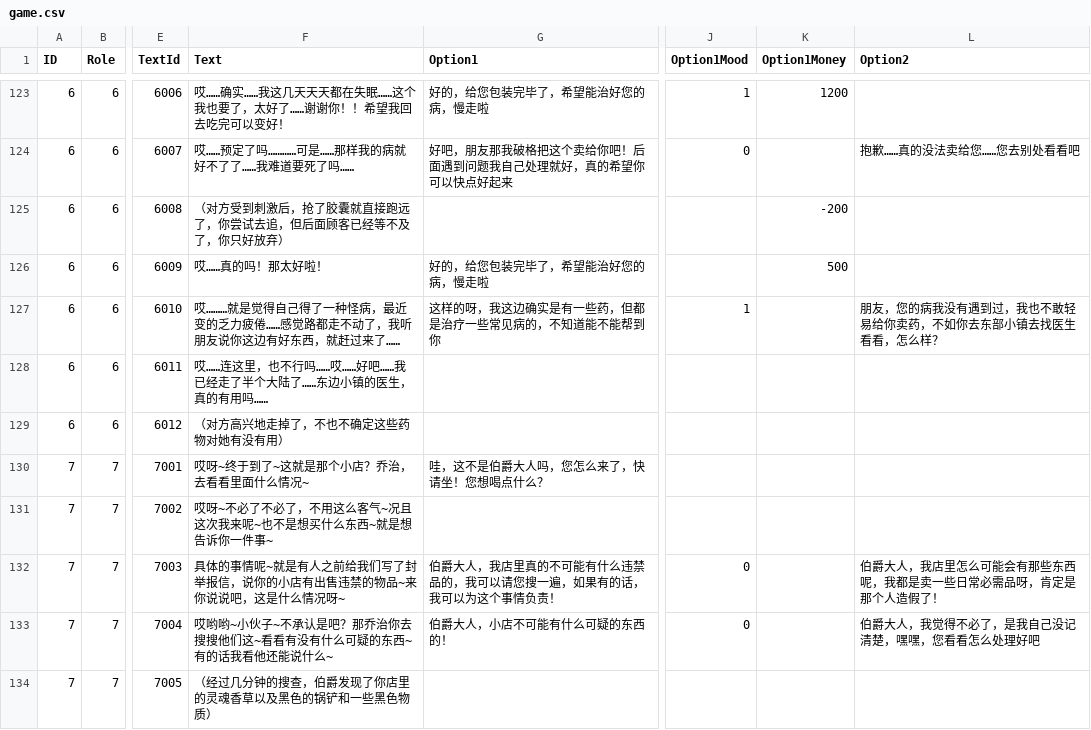
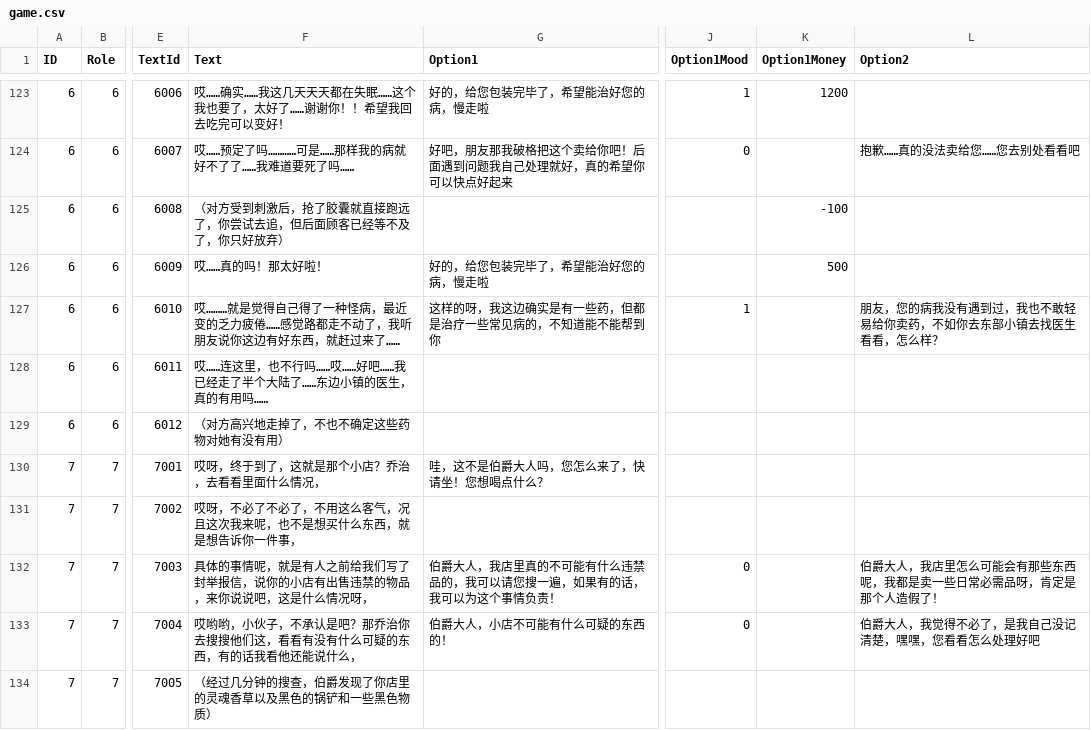
Before and after one commit to Luomingbear/CustomerGame, a CSV file: data/game.csv, drawn as a sheet; only a part is shown, gaps mark what is left out; the diff covers the shown part only; the diff names each change by its address in the sheet, - before the commit and + after, or states it on an @@ line.

```diff
--- a/data/game.csv
+++ b/data/game.csv
-K125 (Option1Money): -200
+K125 (Option1Money): -100
-F130 (Text): 哎呀~终于到了~这就是那个小店？乔治，去看看里面什么情况~
+F130 (Text): 哎呀，终于到了，这就是那个小店？乔治，去看看里面什么情况，
-F131 (Text): 哎呀~不必了不必了，不用这么客气~况且这次我来呢~也不是想买什么东西~就是想告诉你一件事~
+F131 (Text): 哎呀，不必了不必了，不用这么客气，况且这次我来呢，也不是想买什么东西，就是想告诉你一件事，
-F132 (Text): …的事情呢~就是有人之前给我们写了封举报信，说你的小店有出售违禁的物品~来你说说吧，这是什么情况呀~
+F132 (Text): …的事情呢，就是有人之前给我们写了封举报信，说你的小店有出售违禁的物品，来你说说吧，这是什么情况呀，
-F133 (Text): 哎哟哟~小伙子~不承认是吧？那乔治你去搜搜他们这~看看有没有什么可疑的东西~有的话我看他还能说什么~
+F133 (Text): 哎哟哟，小伙子，不承认是吧？那乔治你去搜搜他们这，看看有没有什么可疑的东西，有的话我看他还能说什么，
```
Also changed, not shown: 79 edited cells elsewhere in this file, 2 other files.
